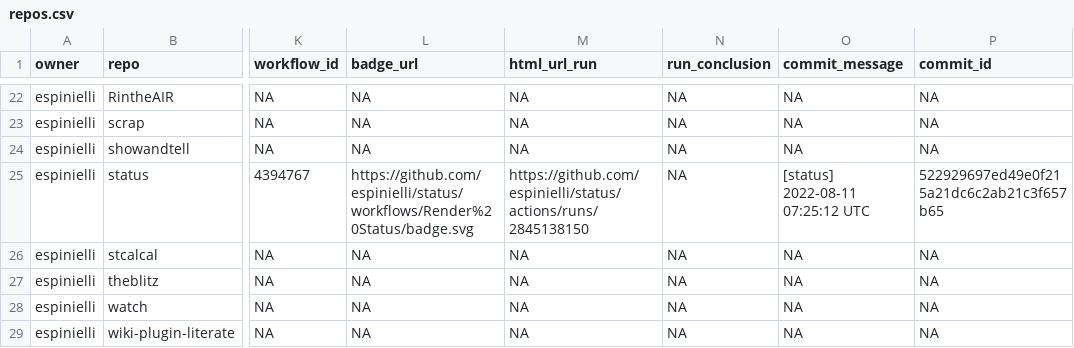
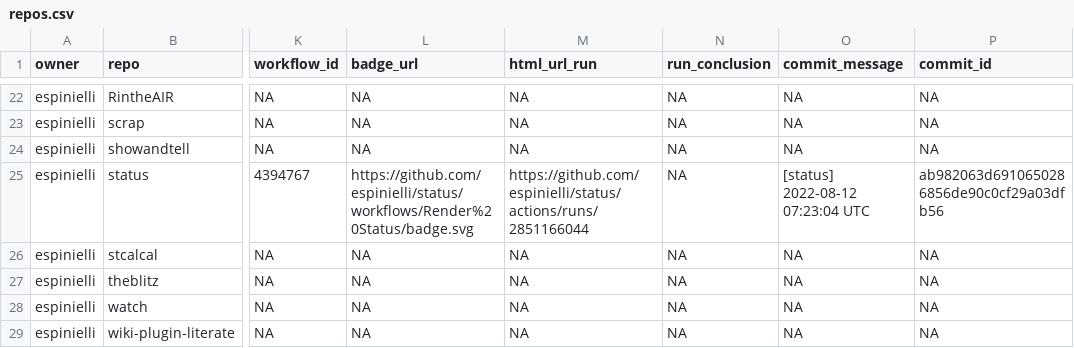
Before and after one commit to espinielli/status, a CSV file: repos.csv, drawn as a sheet; only a part is shown, gaps mark what is left out; the diff names each change by its address in the sheet, - before the commit and + after, or states it on an @@ line.

```diff
--- a/repos.csv
+++ b/repos.csv
-M25 (html_url_run): https://github.com/espinielli/status/actions/runs/2845138150
+M25 (html_url_run): https://github.com/espinielli/status/actions/runs/2851166044
-O25 (commit_message): [status] 2022-08-11 07:25:12 UTC
+O25 (commit_message): [status] 2022-08-12 07:23:04 UTC
-P25 (commit_id): 522929697ed49e0f215a21dc6c2ab21c3f657b65
+P25 (commit_id): ab982063d6910650286856de90c0cf29a03dfb56
```
Also changed, not shown: 1 other file.
